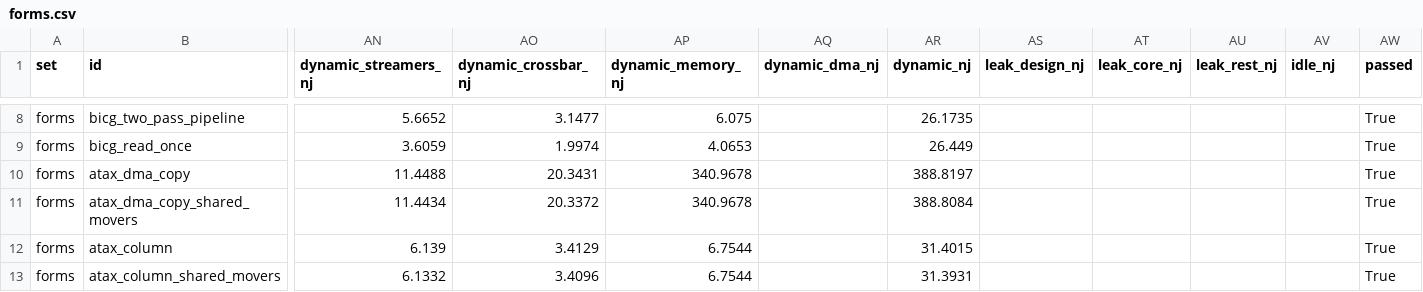
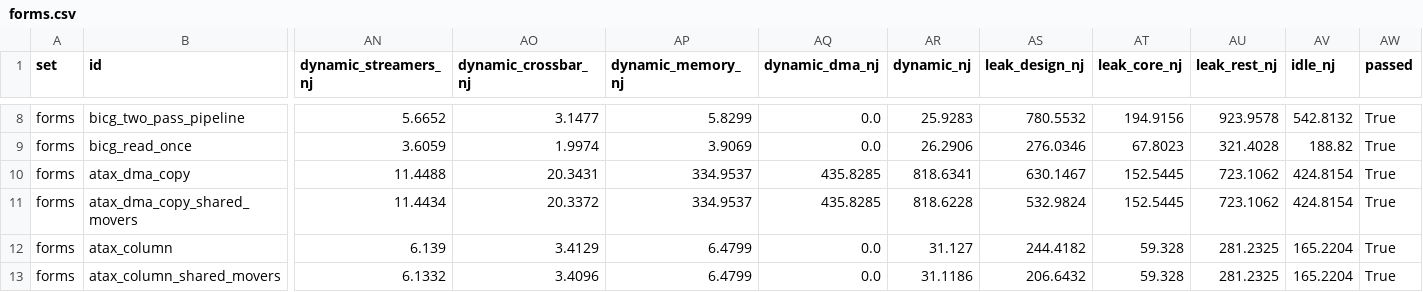
Before and after one commit to KULeuven-MICAS/snax-forge, a CSV file: paper/data/forms.csv, drawn as a sheet; only a part is shown, gaps mark what is left out; the diff covers the shown part only; the diff names each change by its address in the sheet, - before the commit and + after, or states it on an @@ line.

```diff
--- a/paper/data/forms.csv
+++ b/paper/data/forms.csv
-AP8 (dynamic_memory_nj): 6.075
+AP8 (dynamic_memory_nj): 5.8299
-AQ8:AQ9 (dynamic_dma_nj): (empty)
+AQ8:AQ9 (dynamic_dma_nj): 0.0
-AR8 (dynamic_nj): 26.1735
+AR8 (dynamic_nj): 25.9283
-AS8 (leak_design_nj): (empty)
+AS8 (leak_design_nj): 780.5532
-AT8 (leak_core_nj): (empty)
+AT8 (leak_core_nj): 194.9156
-AU8 (leak_rest_nj): (empty)
+AU8 (leak_rest_nj): 923.9578
-AV8 (idle_nj): (empty)
+AV8 (idle_nj): 542.8132
-AP9 (dynamic_memory_nj): 4.0653
+AP9 (dynamic_memory_nj): 3.9069
-AR9 (dynamic_nj): 26.449
+AR9 (dynamic_nj): 26.2906
-AS9 (leak_design_nj): (empty)
+AS9 (leak_design_nj): 276.0346
-AT9 (leak_core_nj): (empty)
+AT9 (leak_core_nj): 67.8023
-AU9 (leak_rest_nj): (empty)
+AU9 (leak_rest_nj): 321.4028
-AV9 (idle_nj): (empty)
+AV9 (idle_nj): 188.82
-AP10:AP11 (dynamic_memory_nj): 340.9678
+AP10:AP11 (dynamic_memory_nj): 334.9537
-AQ10:AQ11 (dynamic_dma_nj): (empty)
+AQ10:AQ11 (dynamic_dma_nj): 435.8285
-AR10 (dynamic_nj): 388.8197
+AR10 (dynamic_nj): 818.6341
-AS10 (leak_design_nj): (empty)
+AS10 (leak_design_nj): 630.1467
-AT10:AT11 (leak_core_nj): (empty)
+AT10:AT11 (leak_core_nj): 152.5445
-AU10:AU11 (leak_rest_nj): (empty)
+AU10:AU11 (leak_rest_nj): 723.1062
-AV10:AV11 (idle_nj): (empty)
+AV10:AV11 (idle_nj): 424.8154
-AR11 (dynamic_nj): 388.8084
+AR11 (dynamic_nj): 818.6228
-AS11 (leak_design_nj): (empty)
+AS11 (leak_design_nj): 532.9824
-AP12:AP13 (dynamic_memory_nj): 6.7544
+AP12:AP13 (dynamic_memory_nj): 6.4799
-AQ12:AQ13 (dynamic_dma_nj): (empty)
+AQ12:AQ13 (dynamic_dma_nj): 0.0
-AR12 (dynamic_nj): 31.4015
+AR12 (dynamic_nj): 31.127
-AS12 (leak_design_nj): (empty)
+AS12 (leak_design_nj): 244.4182
-AT12:AT13 (leak_core_nj): (empty)
+AT12:AT13 (leak_core_nj): 59.328
-AU12:AU13 (leak_rest_nj): (empty)
+AU12:AU13 (leak_rest_nj): 281.2325
-AV12:AV13 (idle_nj): (empty)
+AV12:AV13 (idle_nj): 165.2204
-AR13 (dynamic_nj): 31.3931
+AR13 (dynamic_nj): 31.1186
-AS13 (leak_design_nj): (empty)
+AS13 (leak_design_nj): 206.6432
```
Also changed, not shown: 105 edited cells elsewhere in this file, paper/data/limits.csv.
